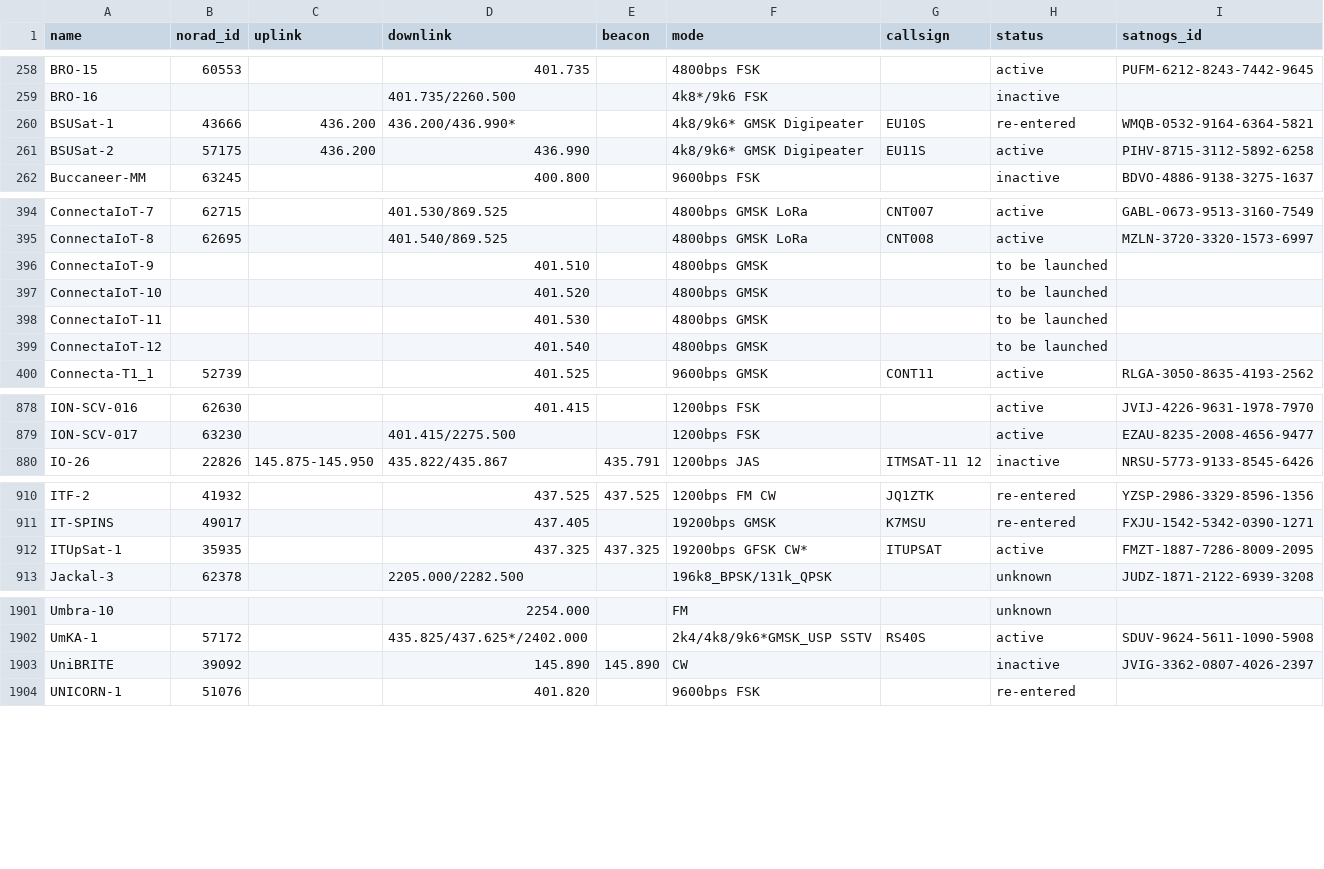
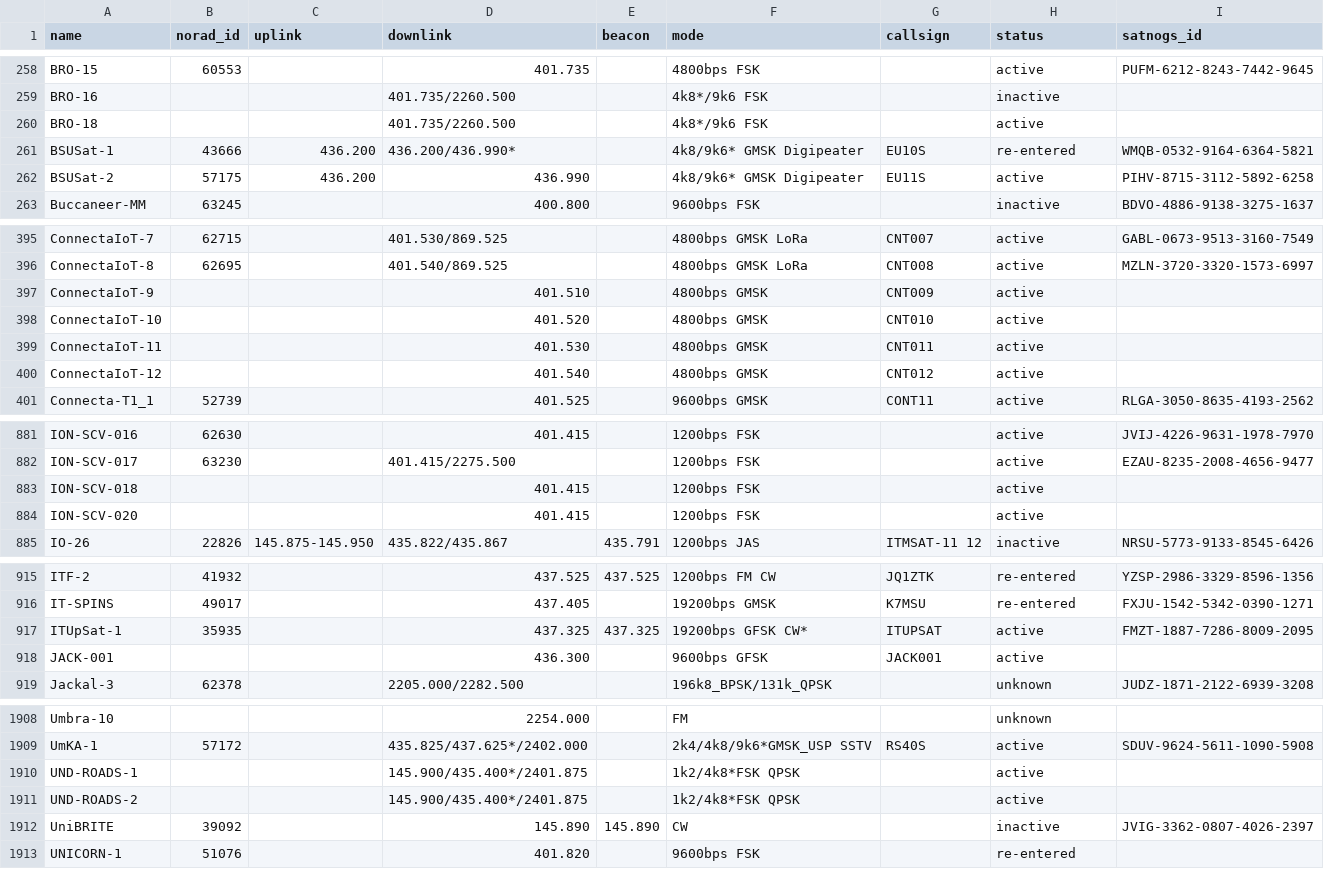
Before and after one commit to hyundotio/amateur-satellite-database, a CSV file: data/amsat-all-frequencies.csv, drawn as a sheet; only a part is shown, gaps mark what is left out; the diff covers the shown part only.

```diff
--- a/data/amsat-all-frequencies.csv
+++ b/data/amsat-all-frequencies.csv
@@ -259,2 +259,3 @@ BRO-15,60553,,401.735,,4800bps FSK,,active,PUFM-6212-8243-7442-9645
 BRO-16,,,401.735/2260.500,,4k8*/9k6 FSK,,inactive,
+BRO-18,,,401.735/2260.500,,4k8*/9k6 FSK,,active,
 BSUSat-1,43666,436.200,436.200/436.990*,,4k8/9k6* GMSK Digipeater,EU10S,re-entered,WMQB-0532-9164-6364-5821
@@ -395,6 +396,6 @@ ConnectaIoT-7,62715,,401.530/869.525,,4800bps GMSK LoRa,CNT007,active,GABL-0673-
 ConnectaIoT-8,62695,,401.540/869.525,,4800bps GMSK LoRa,CNT008,active,MZLN-3720-3320-1573-6997
-ConnectaIoT-9,,,401.510,,4800bps GMSK,,to be launched,
-ConnectaIoT-10,,,401.520,,4800bps GMSK,,to be launched,
-ConnectaIoT-11,,,401.530,,4800bps GMSK,,to be launched,
-ConnectaIoT-12,,,401.540,,4800bps GMSK,,to be launched,
+ConnectaIoT-9,,,401.510,,4800bps GMSK,CNT009,active,
+ConnectaIoT-10,,,401.520,,4800bps GMSK,CNT010,active,
+ConnectaIoT-11,,,401.530,,4800bps GMSK,CNT011,active,
+ConnectaIoT-12,,,401.540,,4800bps GMSK,CNT012,active,
 Connecta-T1_1,52739,,401.525,,9600bps GMSK,CONT11,active,RLGA-3050-8635-4193-2562
@@ -879,2 +882,4 @@ ION-SCV-016,62630,,401.415,,1200bps FSK,,active,JVIJ-4226-9631-1978-7970
 ION-SCV-017,63230,,401.415/2275.500,,1200bps FSK,,active,EZAU-8235-2008-4656-9477
+ION-SCV-018,,,401.415,,1200bps FSK,,active,
+ION-SCV-020,,,401.415,,1200bps FSK,,active,
 IO-26,22826,145.875-145.950,435.822/435.867,435.791,1200bps JAS,ITMSAT-11 12,inactive,NRSU-5773-9133-8545-6426
@@ -912,2 +917,3 @@ IT-SPINS,49017,,437.405,,19200bps GMSK,K7MSU,re-entered,FXJU-1542-5342-0390-1271
 ITUpSat-1,35935,,437.325,437.325,19200bps GFSK CW*,ITUPSAT,active,FMZT-1887-7286-8009-2095
+JACK-001,,,436.300,,9600bps GFSK,JACK001,active,
 Jackal-3,62378,,2205.000/2282.500,,196k8_BPSK/131k_QPSK,,unknown,JUDZ-1871-2122-6939-3208
@@ -1902,2 +1909,4 @@ Umbra-10,,,2254.000,,FM,,unknown,
 UmKA-1,57172,,435.825/437.625*/2402.000,,2k4/4k8/9k6*GMSK_USP SSTV,RS40S,active,SDUV-9624-5611-1090-5908
+UND-ROADS-1,,,145.900/435.400*/2401.875,,1k2/4k8*FSK QPSK,,active,
+UND-ROADS-2,,,145.900/435.400*/2401.875,,1k2/4k8*FSK QPSK,,active,
 UniBRITE,39092,,145.890,145.890,CW,,inactive,JVIG-3362-0807-4026-2397
```
Also changed, not shown: 3 added rows and 3 edited cells elsewhere in this file, data/amsat-active-frequencies.csv, data/satnogs.csv, 3 other files.
